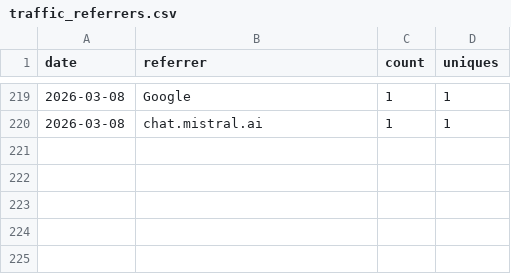
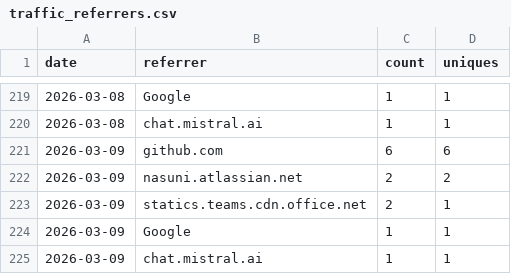
Before and after one commit to nasuni-labs/local-nasuni-management-mcp-server, a CSV file: data/traffic_referrers.csv, drawn as a sheet; only a part is shown, gaps mark what is left out; the diff names each change by its address in the sheet, - before the commit and + after, or states it on an @@ line.

```diff
--- a/data/traffic_referrers.csv
+++ b/data/traffic_referrers.csv
+row 221: 2026-03-09 | github.com | 6 | 6
+row 222: 2026-03-09 | nasuni.atlassian.net | 2 | 2
+row 223: 2026-03-09 | statics.teams.cdn.office.net | 2 | 1
+row 224: 2026-03-09 | Google | 1 | 1
+row 225: 2026-03-09 | chat.mistral.ai | 1 | 1
```
Also changed, not shown: data/traffic_clones.csv, data/traffic_paths.csv, 1 other file.
